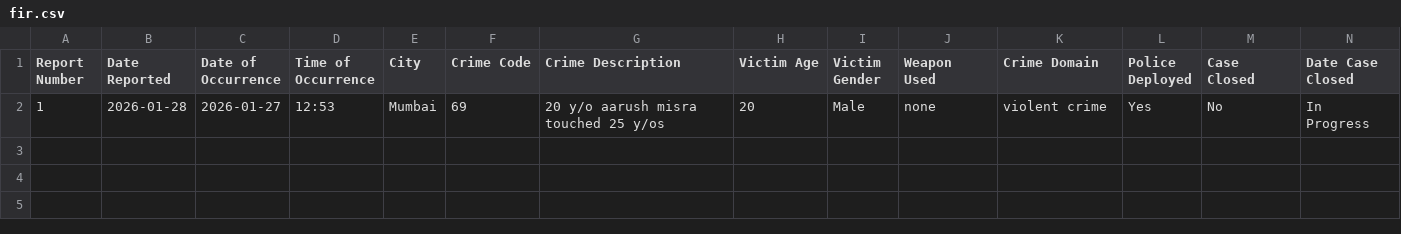
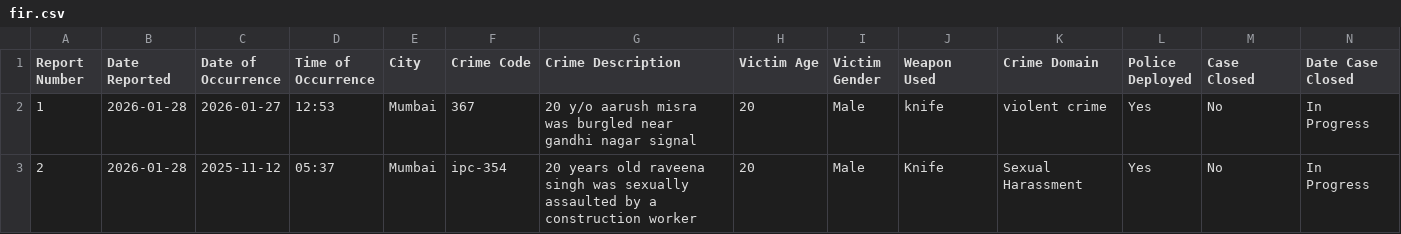
Before and after one commit to Sc4redCr0w/SafeCity, a CSV file: backend/fir.csv, drawn as a sheet.

```diff
--- a/backend/fir.csv
+++ b/backend/fir.csv
@@ -1,2 +1,4 @@
 Report Number,Date Reported,Date of Occurrence,Time of Occurrence,City,Crime Code,Crime Description,Victim Age,Victim Gender,Weapon Used,Crime Domain,Police Deployed,Case Closed,Date Case Closed
-1,2026-01-28,2026-01-27,12:53,Mumbai,69,20 y/o aarush misra touched 25 y/os,20,Male,none,violent crime,Yes,No,In Progress
+1,2026-01-28,2026-01-27,12:53,Mumbai,367,20 y/o aarush misra was burgled near gandhi nagar signal,20,Male,knife,violent crime,Yes,No,In Progress
+2,2026-01-28,2025-11-12,05:37,Mumbai,ipc-354,"20 years old raveena singh was sexually assaulted by a construction worker
+",20,Male,Knife,Sexual Harassment,Yes,No,In Progress
```
Also changed, not shown: 5 other files.
